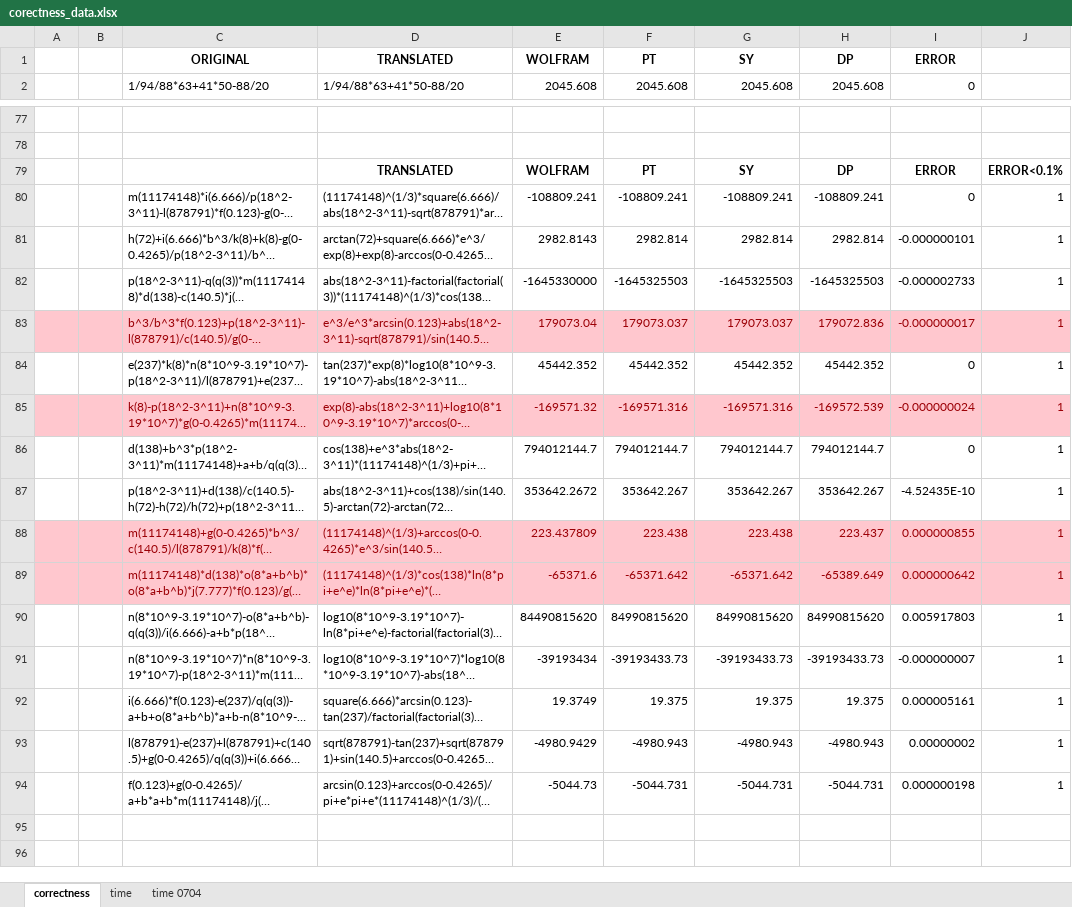
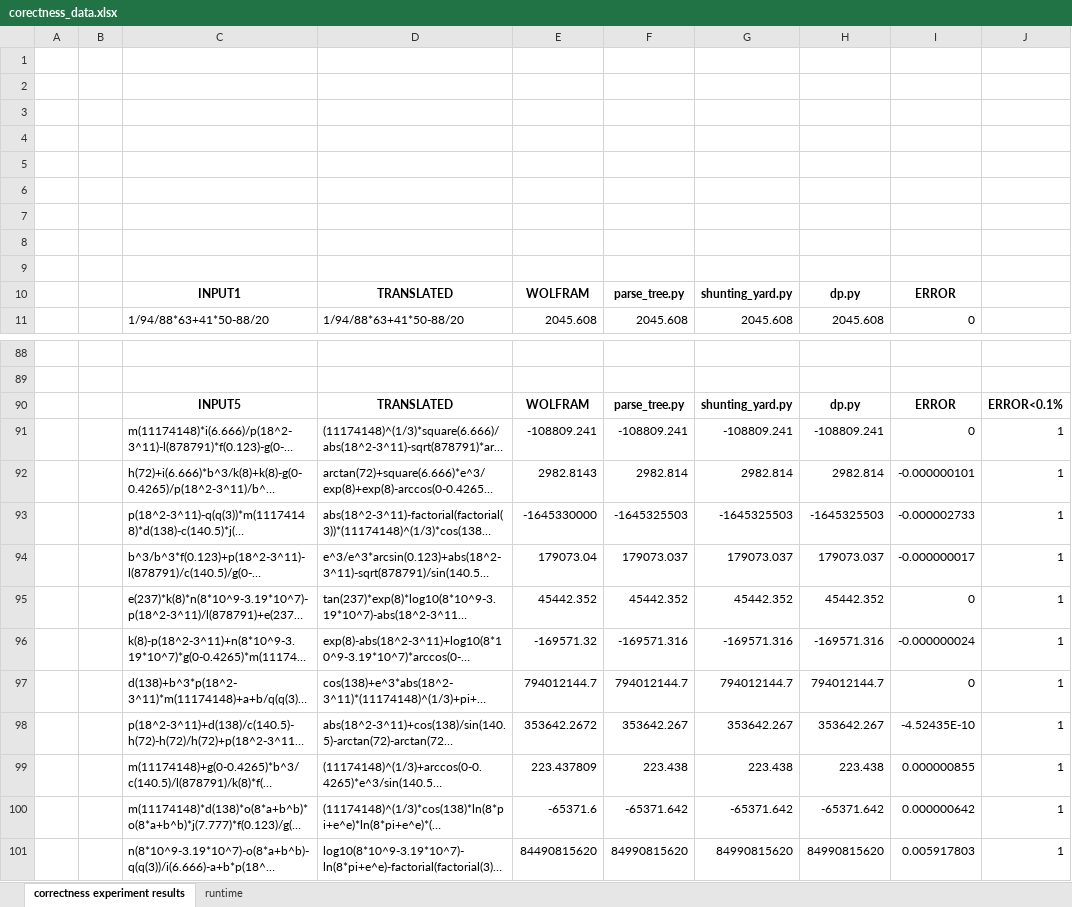
Before and after one commit to oscar-shih/Data_Structure_Final_Project, an Excel workbook: corectness_data.xlsx, sheet correctness experiment results, drawn as a sheet; only a part is shown, gaps mark what is left out; the shorter side is filled out with more unchanged rows; long unchanged cells end in …; values as stored, in another font and other column widths than the file's, no borders; charts and pictures not drawn; addresses are those after the commit; the diff covers the shown part only; the diff names each change by its address in the sheet, - before the commit and + after, or states it on an @@ line.

```diff
--- a/corectness_data.xlsx (sheet correctness experiment results)
+++ b/corectness_data.xlsx (sheet correctness experiment results)
-sheet tab: correctness
+sheet tab: correctness experiment results
-sheet tab: time
+sheet tab: runtime
-sheet tab: time 0704
-row 1:  |  | ORIGINAL | TRANSLATED | WOLFRAM | PT | SY | DP | ERROR
+row 1: (empty)
+row 2: (empty)
+row 3: (empty)
+row 4: (empty)
+row 5: (empty)
+row 6: (empty)
+row 7: (empty)
+row 8: (empty)
+row 9: (empty)
+row 10:  |  | INPUT1 | TRANSLATED | WOLFRAM | parse_tree.py | shunting_yard.py | dp.py | ERROR
-C90: (empty)
+C90: INPUT5
-F90: PT
+F90: parse_tree.py
-G90: SY
+G90: shunting_yard.py
-H90: DP
+H90: dp.py
-A94:J94 fill: #FFC7CE
+A94:J94 fill: none
-C94:J94 text colour: #9C0006
+C94:J94 text colour: black
-H94: 179072.836
+H94: 179073.037
-A96:J96 fill: #FFC7CE
+A96:J96 fill: none
-C96:J96 text colour: #9C0006
+C96:J96 text colour: black
-H96: -169572.539
+H96: -169571.316
-A99:J100 fill: #FFC7CE
+A99:J100 fill: none
-C99:J100 text colour: #9C0006
+C99:J100 text colour: black
-H99: 223.437
+H99: 223.438
-H100: -65389.649
+H100: -65371.642
```
Also changed, not shown: 2 added rows, 19 edited cells and cell formats elsewhere in this sheet, sheet runtime, formulas that keep their value, charts or pictures.
